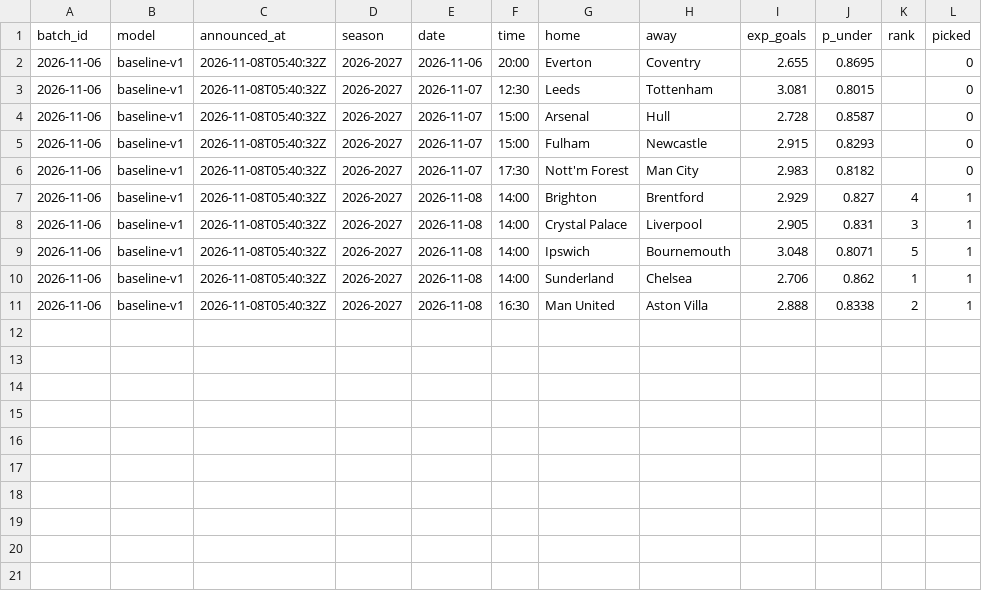
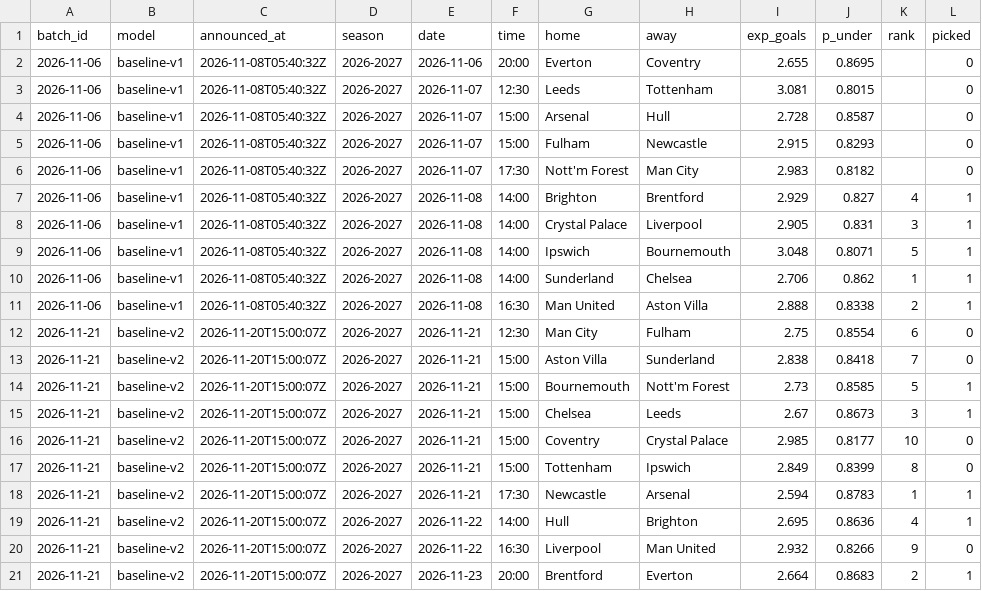
Before and after one commit to Imr-u/Project_soccer_prediction, a CSV file: data/picks_log.csv, drawn as a sheet.

```diff
--- a/data/picks_log.csv
+++ b/data/picks_log.csv
@@ -11 +11,11 @@ batch_id,model,announced_at,season,date,time,home,away,exp_goals,p_under,rank,pi
 2026-11-06,baseline-v1,2026-11-08T05:40:32Z,2026-2027,2026-11-08,16:30,Man United,Aston Villa,2.888,0.8338,2,1
+2026-11-21,baseline-v2,2026-11-20T15:00:07Z,2026-2027,2026-11-21,12:30,Man City,Fulham,2.75,0.8554,6,0
+2026-11-21,baseline-v2,2026-11-20T15:00:07Z,2026-2027,2026-11-21,15:00,Aston Villa,Sunderland,2.838,0.8418,7,0
+2026-11-21,baseline-v2,2026-11-20T15:00:07Z,2026-2027,2026-11-21,15:00,Bournemouth,Nott'm Forest,2.73,0.8585,5,1
+2026-11-21,baseline-v2,2026-11-20T15:00:07Z,2026-2027,2026-11-21,15:00,Chelsea,Leeds,2.67,0.8673,3,1
+2026-11-21,baseline-v2,2026-11-20T15:00:07Z,2026-2027,2026-11-21,15:00,Coventry,Crystal Palace,2.985,0.8177,10,0
+2026-11-21,baseline-v2,2026-11-20T15:00:07Z,2026-2027,2026-11-21,15:00,Tottenham,Ipswich,2.849,0.8399,8,0
+2026-11-21,baseline-v2,2026-11-20T15:00:07Z,2026-2027,2026-11-21,17:30,Newcastle,Arsenal,2.594,0.8783,1,1
+2026-11-21,baseline-v2,2026-11-20T15:00:07Z,2026-2027,2026-11-22,14:00,Hull,Brighton,2.695,0.8636,4,1
+2026-11-21,baseline-v2,2026-11-20T15:00:07Z,2026-2027,2026-11-22,16:30,Liverpool,Man United,2.932,0.8266,9,0
+2026-11-21,baseline-v2,2026-11-20T15:00:07Z,2026-2027,2026-11-23,20:00,Brentford,Everton,2.664,0.8683,2,1
```
Also changed, not shown: data/fixtures.csv, 1 other file.
